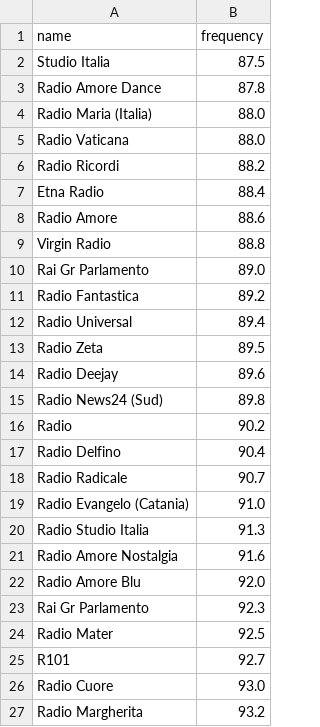
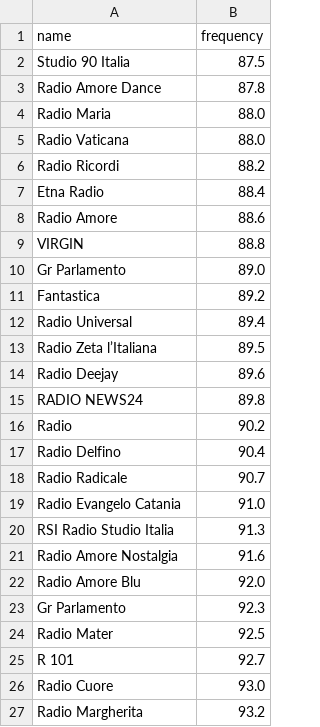
Before and after one commit to triglie/FMap-server, a CSV file: scrapers/data/fm-station-map-catania.csv, drawn as a sheet; only a part is shown; the diff covers the shown part only.

Commit message:
fix: match radio station names between csv

```diff
--- a/scrapers/data/fm-station-map-catania.csv
+++ b/scrapers/data/fm-station-map-catania.csv
@@ -1,5 +1,5 @@
 name,frequency
-Studio Italia,87.5
+Studio 90 Italia,87.5
 Radio Amore Dance,87.8
-Radio Maria (Italia),88.0
+Radio Maria,88.0
 Radio Vaticana,88.0
@@ -8,9 +8,9 @@ Etna Radio,88.4
 Radio Amore,88.6
-Virgin Radio,88.8
-Rai Gr Parlamento,89.0
-Radio Fantastica,89.2
+VIRGIN,88.8
+Gr Parlamento,89.0
+Fantastica,89.2
 Radio Universal,89.4
-Radio Zeta,89.5
+Radio Zeta l’Italiana,89.5
 Radio Deejay,89.6
-Radio News24 (Sud),89.8
+RADIO NEWS24,89.8
 Radio,90.2
@@ -18,9 +18,9 @@ Radio Delfino,90.4
 Radio Radicale,90.7
-Radio Evangelo (Catania),91.0
-Radio Studio Italia,91.3
+Radio Evangelo Catania,91.0
+RSI Radio Studio Italia,91.3
 Radio Amore Nostalgia,91.6
 Radio Amore Blu,92.0
-Rai Gr Parlamento,92.3
+Gr Parlamento,92.3
 Radio Mater,92.5
-R101,92.7
+R 101,92.7
 Radio Cuore,93.0
```
Also changed, not shown: 19 edited cells elsewhere in this file, scrapers/data/complete-pi-station-map.csv, scrapers/data/fm-station-map-messina.csv, 1 other file.
